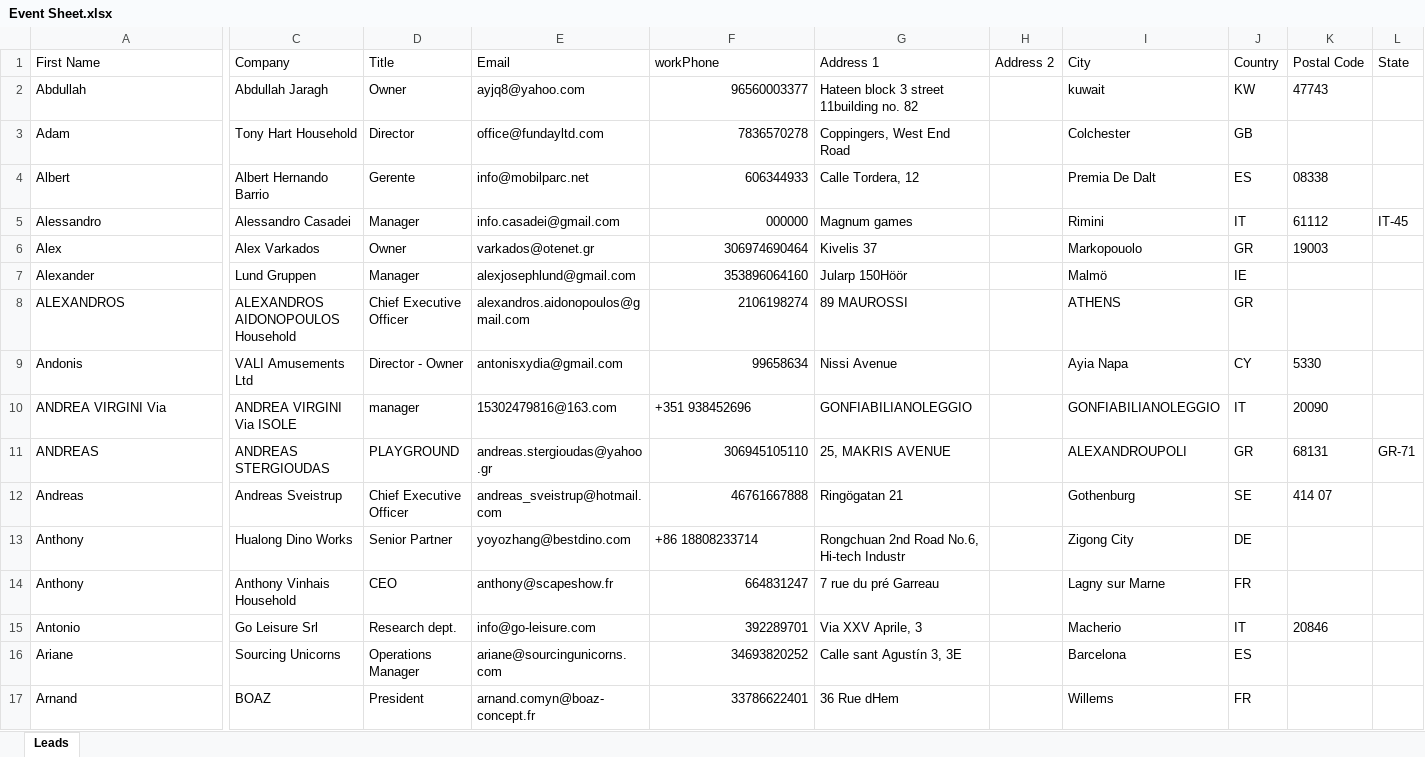
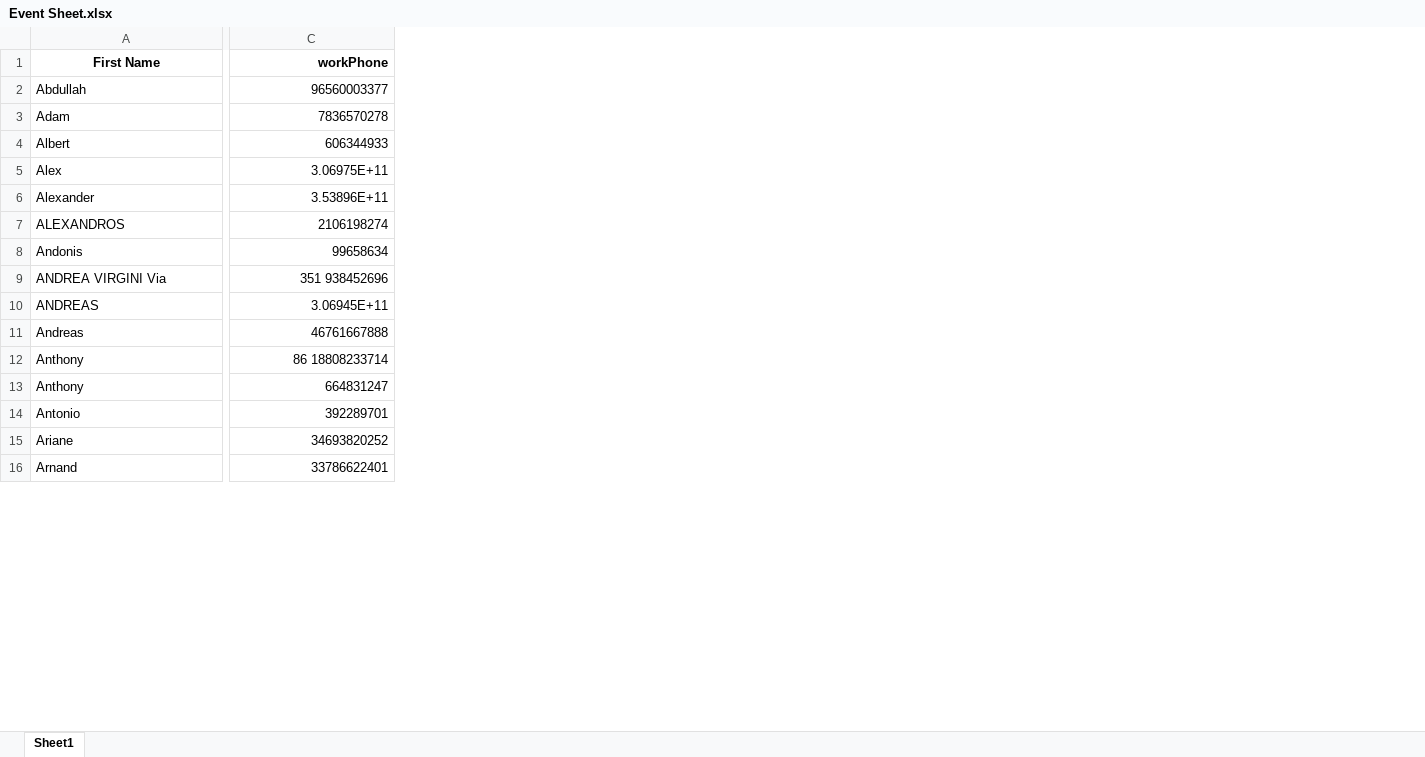
Before and after one commit to alihassanml/Ocean-EX-Email-Automation, an Excel workbook: data/Sheet/Event Sheet.xlsx, sheet Sheet1, drawn as a sheet; only a part is shown, gaps mark what is left out; values as stored, in another font and other column widths than the file's, no borders; charts and pictures and table styles not drawn; removed rows and columns are numbered as before the commit, all else as after; rows hold the shown columns only; the diff covers the shown part only; the diff names each change by its address in the sheet, - before the commit and + after, or states it on an @@ line.

Commit message:
first commit

```diff
--- a/data/Sheet/Event Sheet.xlsx (sheet Sheet1)
+++ b/data/Sheet/Event Sheet.xlsx (sheet Sheet1)
-sheet tab: Leads
+sheet tab: Sheet1
-column C (Company), rows 2-4: Abdullah Jaragh | Tony Hart Household | Albert Hernando Barrio; rows 6-17: Alex Varkados | Lund Gruppen | ALEXANDROS AIDONOPOULOS Household | VALI Amusements Ltd | ANDREA VIRGINI Via ISOLE | ANDREAS STERGIOUDAS | Andreas Sveistrup | Hualong Dino Works | Anthony Vinhais Household | Go Leisure Srl | Sourcing Unicorns | BOAZ
-column D (Title), rows 2-4: Owner | Director | Gerente; rows 6-17: Owner | Manager | Chief Executive Officer | Director - Owner | manager | PLAYGROUND | Chief Executive Officer | Senior Partner | CEO | Research dept. | Operations Manager | President
-column E (Email), rows 2-4: ayjq8@yahoo.com | office@fundayltd.com | info@mobilparc.net; rows 6-17: varkados@otenet.gr | alexjosephlund@gmail.com | alexandros.aidonopoulos@gmail.com | antonisxydia@gmail.com | 15302479816@163.com | andreas.stergioudas@yahoo.gr | andreas_sveistrup@hotmail.com | yoyozhang@bestdino.com | anthony@scapeshow.fr | info@go-leisure.com | ariane@sourcingunicorns.com | arnand.comyn@boaz-concept.fr
-column G (Address 1), rows 2-4: Hateen block 3 street 11building no. 82 | Coppingers, West End Road | Calle Tordera, 12; rows 6-17: Kivelis 37 | Jularp 150Höör | 89 MAUROSSI | Nissi Avenue | GONFIABILIANOLEGGIO | 25, MAKRIS AVENUE | Ringögatan 21 | Rongchuan 2nd Road No.6, Hi-tech Industr | 7 rue du pré Garreau | Via XXV Aprile, 3 | Calle sant Agustín 3, 3E | 36 Rue dHem
-column H (Address 2), empty
-column I (City), rows 2-4: kuwait | Colchester | Premia De Dalt; rows 6-17: Markopouolo | Malmö | ATHENS | Ayia Napa | GONFIABILIANOLEGGIO | ALEXANDROUPOLI | Gothenburg | Zigong City | Lagny sur Marne | Macherio | Barcelona | Willems
-column J (Country), rows 2-4: KW | GB | ES; rows 6-17: GR | IE | GR | CY | IT | GR | SE | DE | FR | IT | ES | FR
-column K (Postal Code), rows 2-4: 47743 |  | 08338; rows 6-15: 19003 |  |  | 5330 | 20090 | 68131 | 414 07 |  |  | 20846
-column L (State), row 11: GR-71
@@ A1 bold: off → on, alignment: left → center @@
@@ C1 bold: off → on, alignment: left → right @@
-row 5: Alessandro | Alessandro Casadei | Manager | info.casadei@gmail.com | 000000 | Magnum games |  | Rimini | IT | 61112 | IT-45
-C5 (workPhone): 306974690464
+C5 (workPhone): 3.06975E+11
-C6 (workPhone): 353896064160
+C6 (workPhone): 3.53896E+11
-C9 (workPhone): +351 938452696
+C9 (workPhone): 351 938452696
-C9 alignment: left
+C9 alignment: right
-C10 (workPhone): 306945105110
+C10 (workPhone): 3.06945E+11
-C12 (workPhone): +86 18808233714
+C12 (workPhone): 86 18808233714
-C12 alignment: left
+C12 alignment: right
```
Also changed, not shown: 8 removed rows, 1 added column, 3 removed columns, 7 edited cells and cell formats elsewhere in this sheet, formulas that keep their value, charts or pictures, 4 other files.
